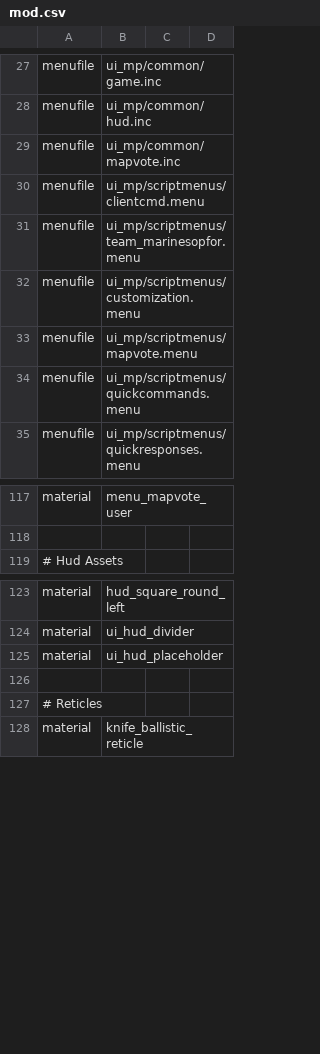
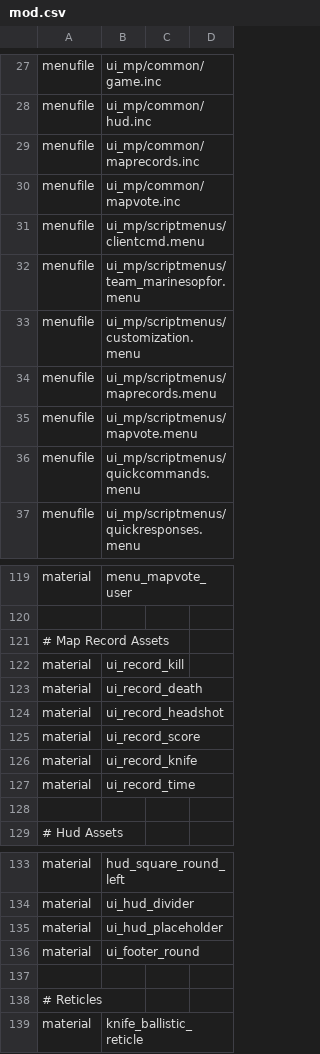
Before and after one commit to Jaxofw/IW3-Deathrun, a CSV file: mod.csv, drawn as a sheet; only a part is shown, gaps mark what is left out; the diff names each change by its address in the sheet, - before the commit and + after, or states it on an @@ line.

Commit message:
Init Map Records

```diff
--- a/mod.csv
+++ b/mod.csv
+row 29: menufile | ui_mp/common/maprecords.inc
+row 34: menufile | ui_mp/scriptmenus/maprecords.menu
+row 121: # Map Record Assets
+row 122: material | ui_record_kill
+row 123: material | ui_record_death
+row 124: material | ui_record_headshot
+row 125: material | ui_record_score
+row 126: material | ui_record_knife
+row 127: material | ui_record_time
+row 128: (empty)
+row 136: material | ui_footer_round
```
Also changed, not shown: 31 other files.
